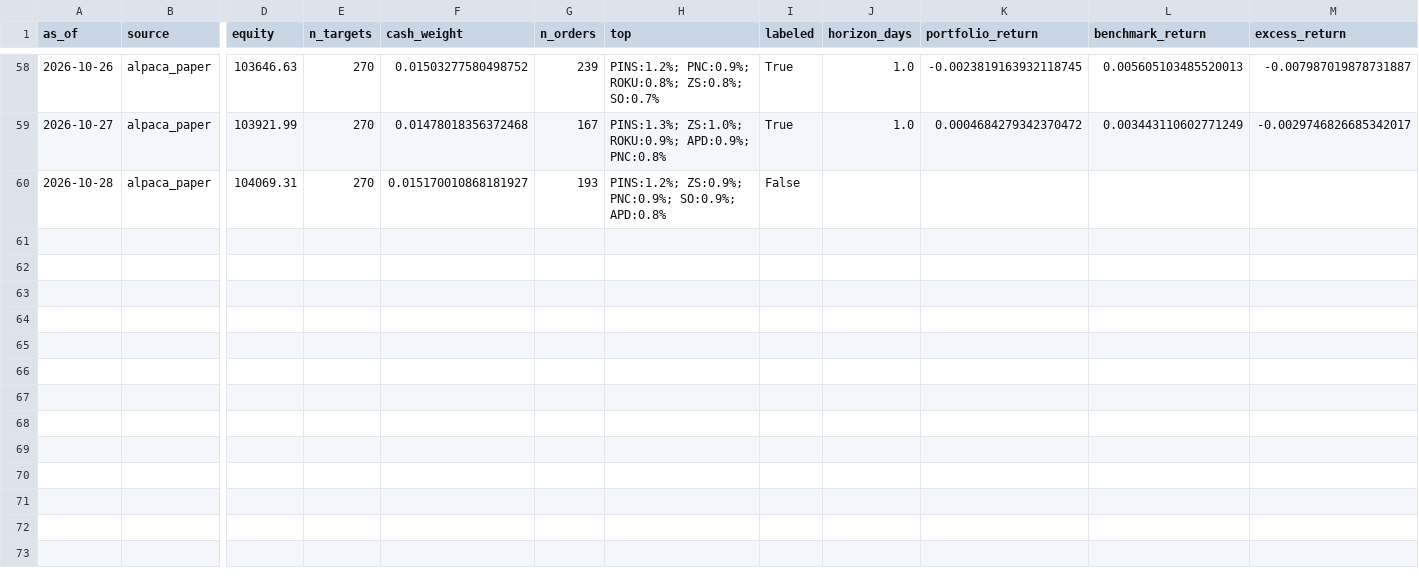
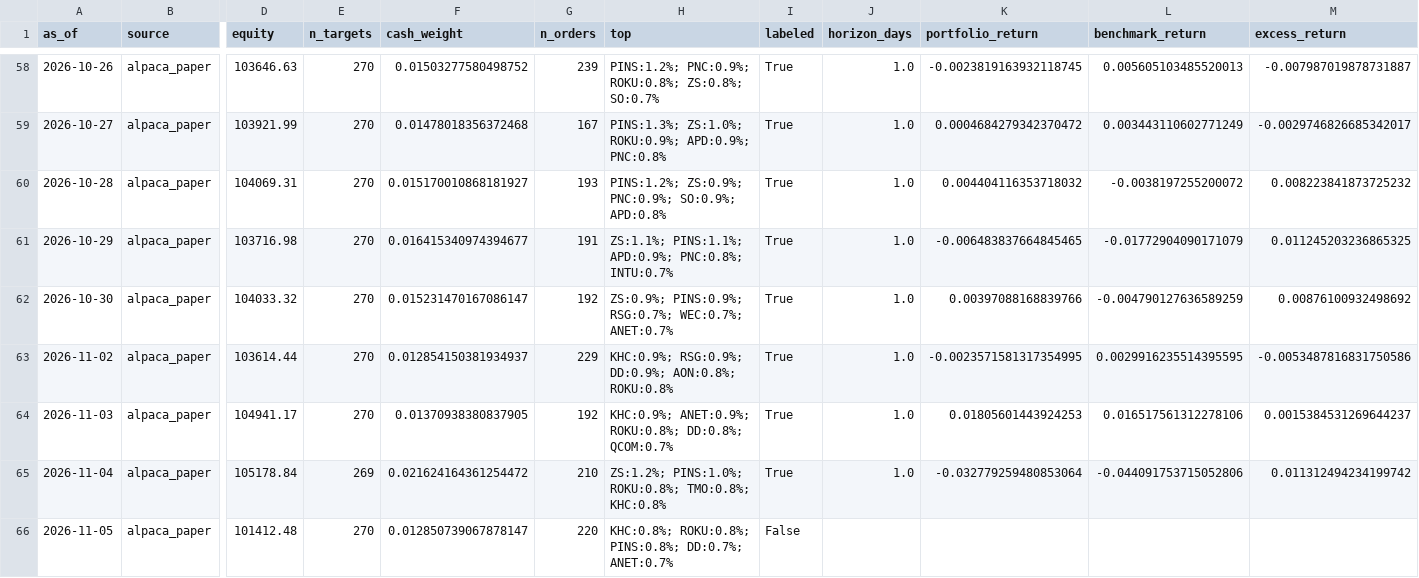
Before and after one commit to TheChaosDirector/TheChaosDirector, a CSV file: experience/portfolio/index.csv, drawn as a sheet; only a part is shown, gaps mark what is left out; rows hold the shown columns only; the diff names each change by its address in the sheet, - before the commit and + after, or states it on an @@ line.

```diff
--- a/experience/portfolio/index.csv
+++ b/experience/portfolio/index.csv
-I60 (labeled): False
+I60 (labeled): True
-J60 (horizon_days): (empty)
+J60 (horizon_days): 1.0
-K60 (portfolio_return): (empty)
+K60 (portfolio_return): 0.004404116353718032
-L60 (benchmark_return): (empty)
+L60 (benchmark_return): -0.0038197255200072
-M60 (excess_return): (empty)
+M60 (excess_return): 0.008223841873725232
+row 61: 2026-10-29 | alpaca_paper | 103716.98 | 270 | 0.016415340974394677 | 191 | ZS:1.1%; PINS:1.1%; APD:0.9%; PNC:0.8%; INTU:0.7% | True | 1.0 | -0.006483837664845465 | -0.01772904090171079 | 0.011245203236865325
+row 62: 2026-10-30 | alpaca_paper | 104033.32 | 270 | 0.015231470167086147 | 192 | ZS:0.9%; PINS:0.9%; RSG:0.7%; WEC:0.7%; ANET:0.7% | True | 1.0 | 0.00397088168839766 | -0.004790127636589259 | 0.00876100932498692
+row 63: 2026-11-02 | alpaca_paper | 103614.44 | 270 | 0.012854150381934937 | 229 | KHC:0.9%; RSG:0.9%; DD:0.9%; AON:0.8%; ROKU:0.8% | True | 1.0 | -0.0023571581317354995 | 0.0029916235514395595 | -0.0053487816831750586
+row 64: 2026-11-03 | alpaca_paper | 104941.17 | 270 | 0.01370938380837905 | 192 | KHC:0.9%; ANET:0.9%; ROKU:0.8%; DD:0.8%; QCOM:0.7% | True | 1.0 | 0.01805601443924253 | 0.016517561312278106 | 0.0015384531269644237
+row 65: 2026-11-04 | alpaca_paper | 105178.84 | 269 | 0.021624164361254472 | 210 | ZS:1.2%; PINS:1.0%; ROKU:0.8%; TMO:0.8%; KHC:0.8% | True | 1.0 | -0.032779259480853064 | -0.044091753715052806 | 0.011312494234199742
+row 66: 2026-11-05 | alpaca_paper | 101412.48 | 270 | 0.012850739067878147 | 220 | KHC:0.8%; ROKU:0.8%; PINS:0.8%; DD:0.7%; ANET:0.7% | False
```
Also changed, not shown: 1 other file.
